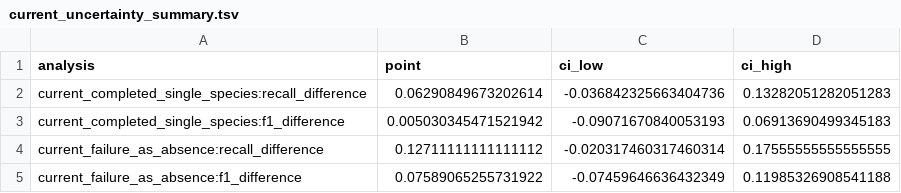
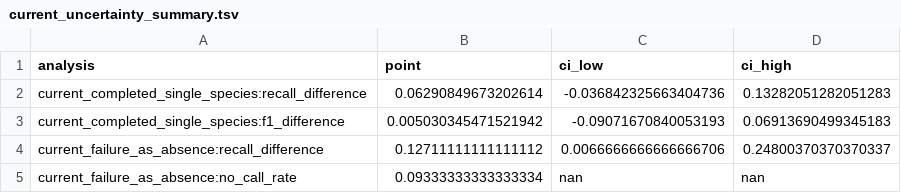
Before and after one commit to HuangShiLab/Strain2bScan-paper, a TSV file: results/strainscan_rerun/current_uncertainty_summary.tsv, drawn as a sheet.

Commit message:
submission: complete authorship and harden comparator review
- Add standard two-author CRediT-style contribution statement
- Present StrainGE/StrainGST metrics alongside StrainScan-covered simulations with non-pooling caveats
- Correct failure-as-absence statistics to use all 15 species and recall-only handling of no-report failures
- Add current multi-species rerun driver, provenance, database hashes and checksums
- Enforce completed-status gates in StrainGE scoring
- Scope matched benchmark subset, archived timing and current-source accuracy claims
- Repair introduction, headings, references, comparator wording and reviewer-flagged overclaims
- Regenerate figures, assembled manuscripts and readable DOCX

```diff
--- a/results/strainscan_rerun/current_uncertainty_summary.tsv
+++ b/results/strainscan_rerun/current_uncertainty_summary.tsv
@@ -3,3 +3,3 @@ current_completed_single_species:recall_difference	0.06290849673202614	-0.036842
 current_completed_single_species:f1_difference	0.005030345471521942	-0.09071670840053193	0.06913690499345183
-current_failure_as_absence:recall_difference	0.12711111111111112	-0.020317460317460314	0.17555555555555555
-current_failure_as_absence:f1_difference	0.07589065255731922	-0.07459646636432349	0.11985326908541188
+current_failure_as_absence:recall_difference	0.12711111111111112	0.0066666666666666706	0.24800370370370337
+current_failure_as_absence:no_call_rate	0.09333333333333334	nan	nan
```
Also changed, not shown: figures/numbered/MANIFEST.tsv, 54 other files.
